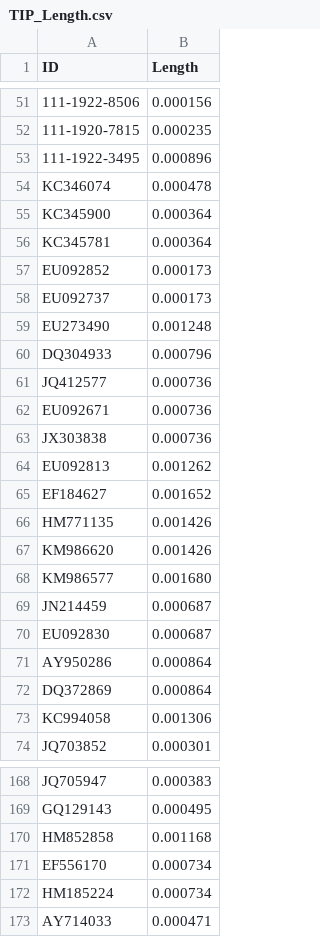
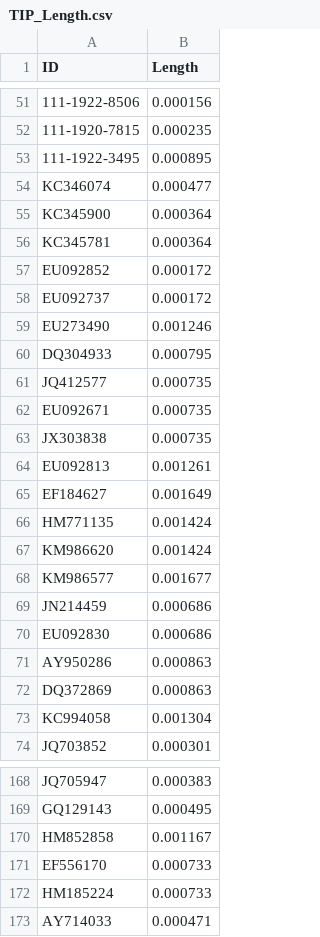
Before and after one commit to Victory-Hugo/12-PAML, a CSV file: output/TIP_Length.csv, drawn as a sheet; only a part is shown, gaps mark what is left out; the diff covers the shown part only; the diff names each change by its address in the sheet, - before the commit and + after, or states it on an @@ line.

```diff
--- a/output/TIP_Length.csv
+++ b/output/TIP_Length.csv
-B53 (Length): 0.000896
+B53 (Length): 0.000895
-B54 (Length): 0.000478
+B54 (Length): 0.000477
-B57:B58 (Length): 0.000173
+B57:B58 (Length): 0.000172
-B59 (Length): 0.001248
+B59 (Length): 0.001246
-B60 (Length): 0.000796
+B60 (Length): 0.000795
-B61:B63 (Length): 0.000736
+B61:B63 (Length): 0.000735
-B64 (Length): 0.001262
+B64 (Length): 0.001261
-B65 (Length): 0.001652
+B65 (Length): 0.001649
-B66:B67 (Length): 0.001426
+B66:B67 (Length): 0.001424
-B68 (Length): 0.001680
+B68 (Length): 0.001677
-B69:B70 (Length): 0.000687
+B69:B70 (Length): 0.000686
-B71:B72 (Length): 0.000864
+B71:B72 (Length): 0.000863
-B73 (Length): 0.001306
+B73 (Length): 0.001304
-B170 (Length): 0.001168
+B170 (Length): 0.001167
-B171:B172 (Length): 0.000734
+B171:B172 (Length): 0.000733
```
Also changed, not shown: 15 edited cells elsewhere in this file, output/Parameters.csv, output/TIP_Time.csv, 12 other files.
